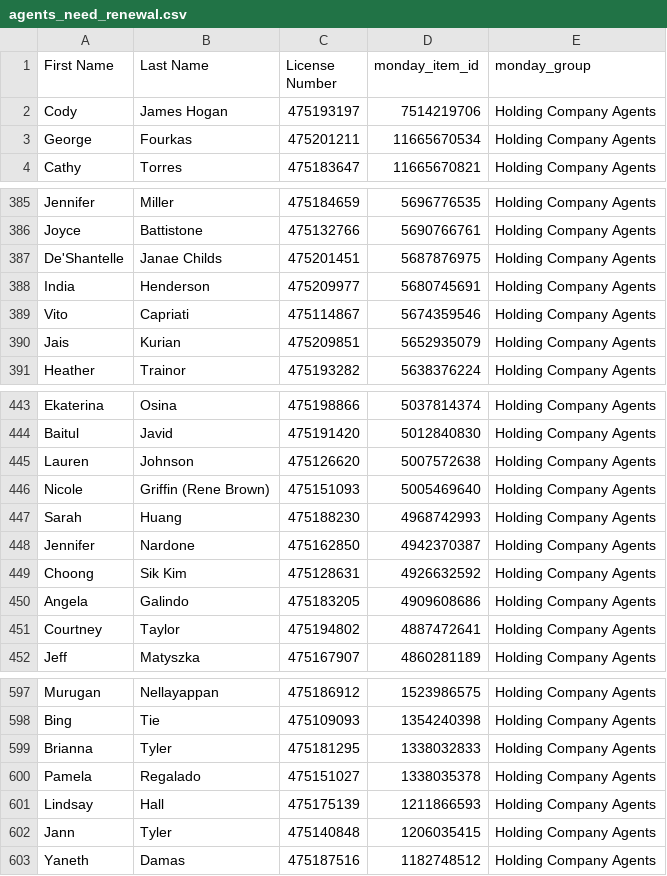
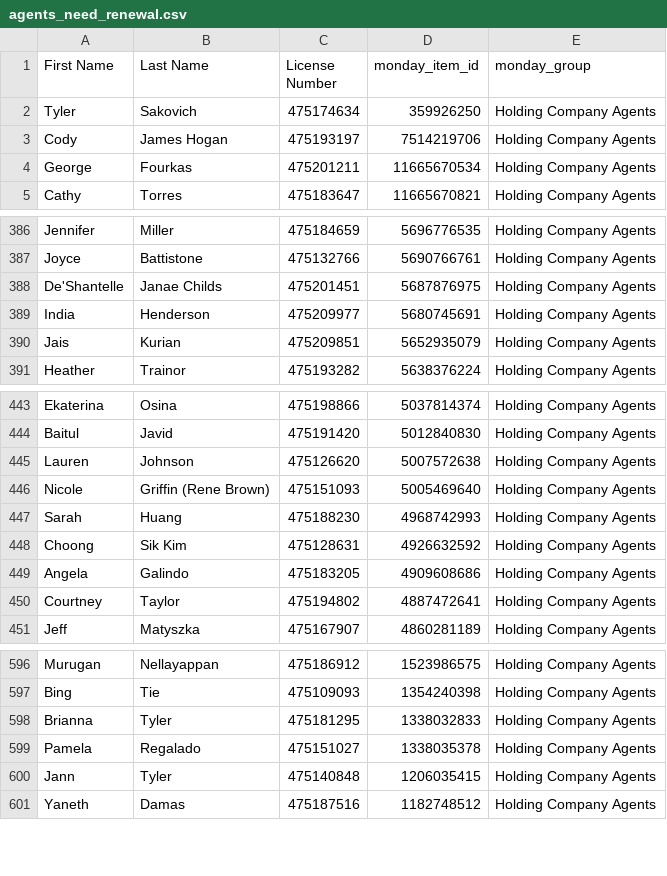
Before and after one commit to delfinparis/hc-agent-renewal-project, a CSV file: agents_need_renewal.csv, drawn as a sheet; only a part is shown, gaps mark what is left out; removed rows and columns are numbered as before the commit, all else as after; the diff names each change by its address in the sheet, - before the commit and + after, or states it on an @@ line.

```diff
--- a/agents_need_renewal.csv
+++ b/agents_need_renewal.csv
+row 2: Tyler | Sakovich | 475174634 | 359926250 | Holding Company Agents
-row 389: Vito | Capriati | 475114867 | 5674359546 | Holding Company Agents
-row 448: Jennifer | Nardone | 475162850 | 4942370387 | Holding Company Agents
-row 601: Lindsay | Hall | 475175139 | 1211866593 | Holding Company Agents
```
Also changed, not shown: 1 other file.
